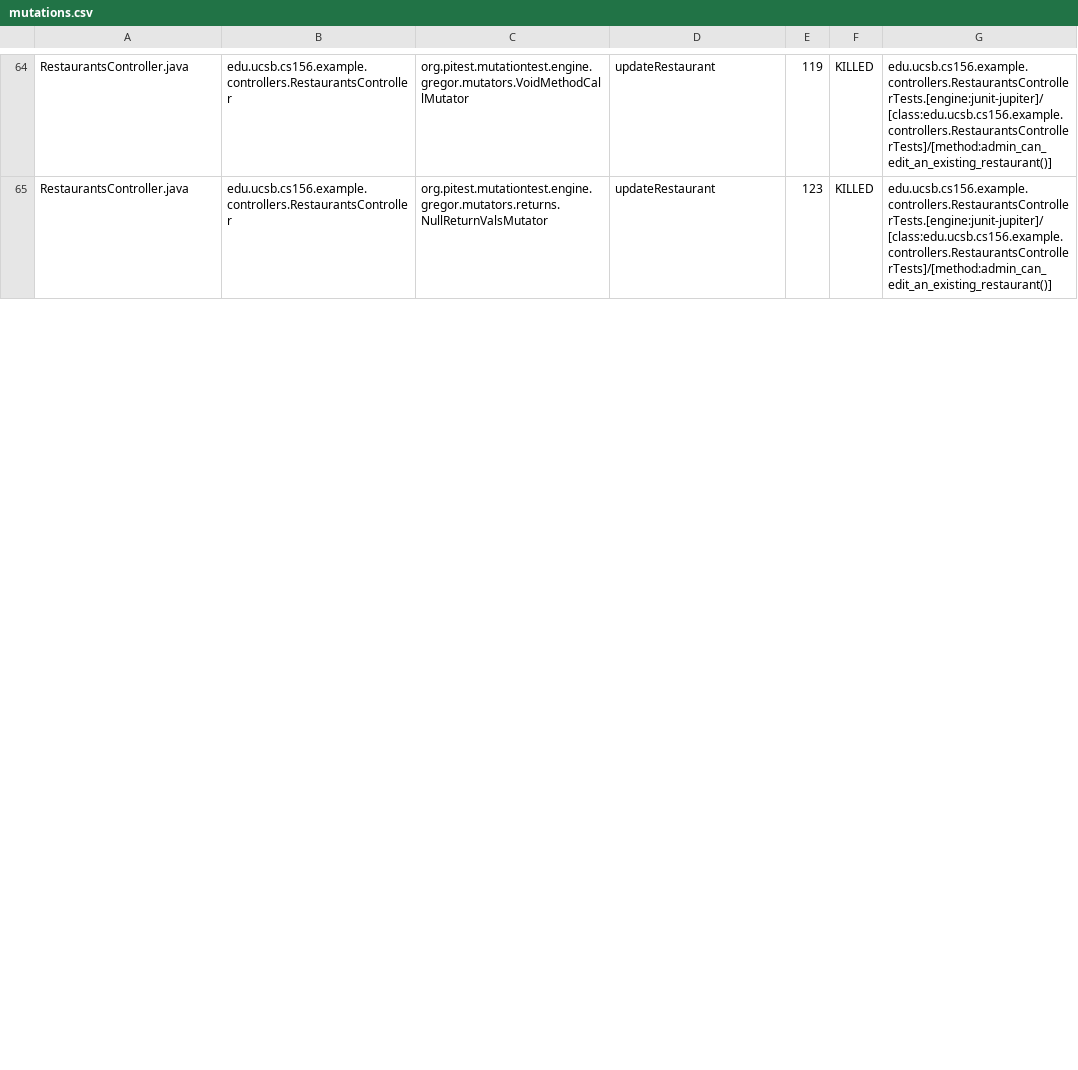
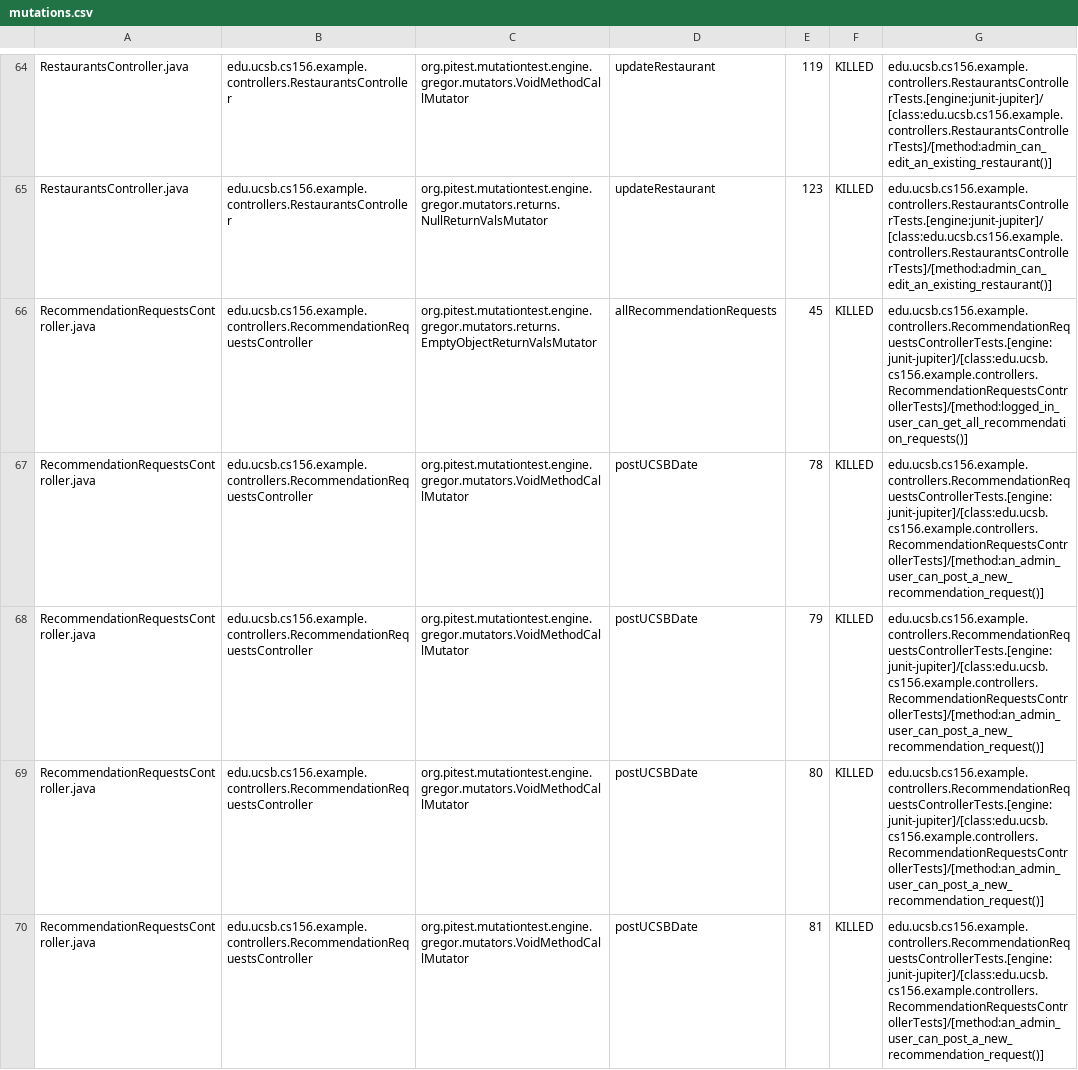
Before and after one commit to ucsb-cs156-f24/team01-f24-12, a CSV file: pitest/mutations.csv, drawn as a sheet; only a part is shown, gaps mark what is left out; the diff covers the shown part only.

Commit message:
Deploying to gh-pages from @ ucsb-cs156-f24/team01-f24-12@ffa81ce9045f89525dcf753f916e72d82baa4f33 🚀

```diff
--- a/pitest/mutations.csv
+++ b/pitest/mutations.csv
@@ -65 +65,6 @@ RestaurantsController.java,edu.ucsb.cs156.example.controllers.RestaurantsControl
 RestaurantsController.java,edu.ucsb.cs156.example.controllers.RestaurantsController,org.pitest.mutationtest.engine.gregor.mutators.returns.NullReturnValsMutator,updateRestaurant,123,KILLED,edu.ucsb.cs156.example.controllers.RestaurantsControllerTests.[engine:junit-jupiter]/[class:edu.ucsb.cs156.example.controllers.RestaurantsControllerTests]/[method:admin_can_edit_an_existing_restaurant()]
+RecommendationRequestsController.java,edu.ucsb.cs156.example.controllers.RecommendationRequestsController,org.pitest.mutationtest.engine.gregor.mutators.returns.EmptyObjectReturnValsMutator,allRecommendationRequests,45,KILLED,edu.ucsb.cs156.example.controllers.RecommendationRequestsControllerTests.[engine:junit-jupiter]/[class:edu.ucsb.cs156.example.controllers.RecommendationRequestsControllerTests]/[method:logged_in_user_can_get_all_recommendation_requests()]
+RecommendationRequestsController.java,edu.ucsb.cs156.example.controllers.RecommendationRequestsController,org.pitest.mutationtest.engine.gregor.mutators.VoidMethodCallMutator,postUCSBDate,78,KILLED,edu.ucsb.cs156.example.controllers.RecommendationRequestsControllerTests.[engine:junit-jupiter]/[class:edu.ucsb.cs156.example.controllers.RecommendationRequestsControllerTests]/[method:an_admin_user_can_post_a_new_recommendation_request()]
+RecommendationRequestsController.java,edu.ucsb.cs156.example.controllers.RecommendationRequestsController,org.pitest.mutationtest.engine.gregor.mutators.VoidMethodCallMutator,postUCSBDate,79,KILLED,edu.ucsb.cs156.example.controllers.RecommendationRequestsControllerTests.[engine:junit-jupiter]/[class:edu.ucsb.cs156.example.controllers.RecommendationRequestsControllerTests]/[method:an_admin_user_can_post_a_new_recommendation_request()]
+RecommendationRequestsController.java,edu.ucsb.cs156.example.controllers.RecommendationRequestsController,org.pitest.mutationtest.engine.gregor.mutators.VoidMethodCallMutator,postUCSBDate,80,KILLED,edu.ucsb.cs156.example.controllers.RecommendationRequestsControllerTests.[engine:junit-jupiter]/[class:edu.ucsb.cs156.example.controllers.RecommendationRequestsControllerTests]/[method:an_admin_user_can_post_a_new_recommendation_request()]
+RecommendationRequestsController.java,edu.ucsb.cs156.example.controllers.RecommendationRequestsController,org.pitest.mutationtest.engine.gregor.mutators.VoidMethodCallMutator,postUCSBDate,81,KILLED,edu.ucsb.cs156.example.controllers.RecommendationRequestsControllerTests.[engine:junit-jupiter]/[class:edu.ucsb.cs156.example.controllers.RecommendationRequestsControllerTests]/[method:an_admin_user_can_post_a_new_recommendation_request()]
```
Also changed, not shown: 3 added rows and 1 edited cell elsewhere in this file, 15 other files.
